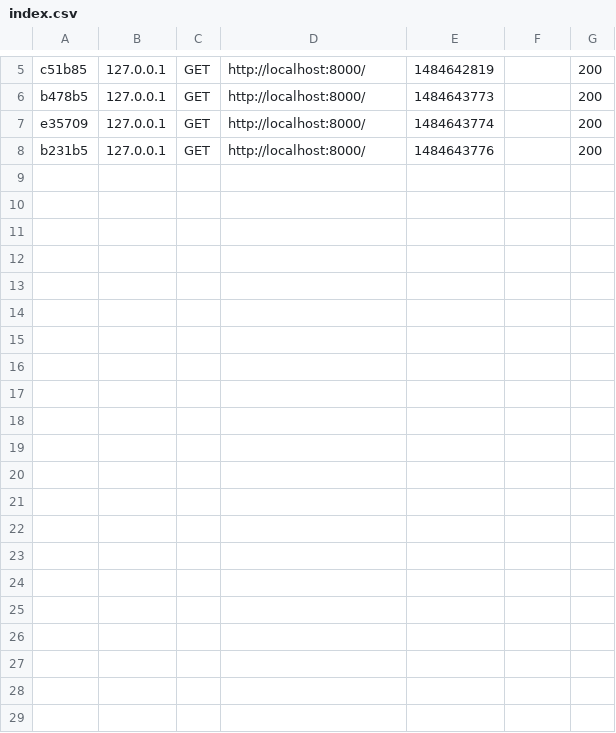
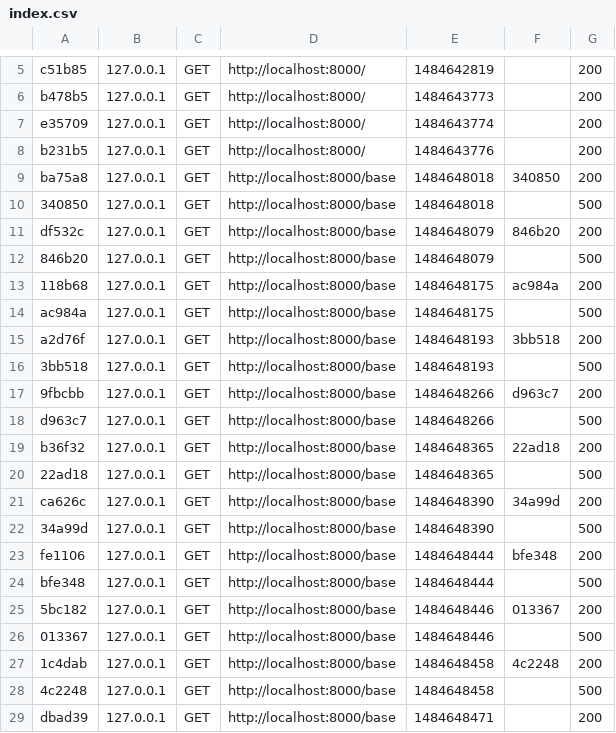
Before and after one commit to LoganCoq/livret-o, a CSV file: var/cache/dev/profiler/index.csv, drawn as a sheet; only a part is shown, gaps mark what is left out.

```diff
--- a/var/cache/dev/profiler/index.csv
+++ b/var/cache/dev/profiler/index.csv
@@ -8 +8,22 @@ e35709,127.0.0.1,GET,http://localhost:8000/,1484643774,,200
 b231b5,127.0.0.1,GET,http://localhost:8000/,1484643776,,200
+ba75a8,127.0.0.1,GET,http://localhost:8000/base,1484648018,340850,200
+340850,127.0.0.1,GET,http://localhost:8000/base,1484648018,,500
+df532c,127.0.0.1,GET,http://localhost:8000/base,1484648079,846b20,200
+846b20,127.0.0.1,GET,http://localhost:8000/base,1484648079,,500
+118b68,127.0.0.1,GET,http://localhost:8000/base,1484648175,ac984a,200
+ac984a,127.0.0.1,GET,http://localhost:8000/base,1484648175,,500
+a2d76f,127.0.0.1,GET,http://localhost:8000/base,1484648193,3bb518,200
+3bb518,127.0.0.1,GET,http://localhost:8000/base,1484648193,,500
+9fbcbb,127.0.0.1,GET,http://localhost:8000/base,1484648266,d963c7,200
+d963c7,127.0.0.1,GET,http://localhost:8000/base,1484648266,,500
+b36f32,127.0.0.1,GET,http://localhost:8000/base,1484648365,22ad18,200
+22ad18,127.0.0.1,GET,http://localhost:8000/base,1484648365,,500
+ca626c,127.0.0.1,GET,http://localhost:8000/base,1484648390,34a99d,200
+34a99d,127.0.0.1,GET,http://localhost:8000/base,1484648390,,500
+fe1106,127.0.0.1,GET,http://localhost:8000/base,1484648444,bfe348,200
+bfe348,127.0.0.1,GET,http://localhost:8000/base,1484648444,,500
+5bc182,127.0.0.1,GET,http://localhost:8000/base,1484648446,013367,200
+013367,127.0.0.1,GET,http://localhost:8000/base,1484648446,,500
+1c4dab,127.0.0.1,GET,http://localhost:8000/base,1484648458,4c2248,200
+4c2248,127.0.0.1,GET,http://localhost:8000/base,1484648458,,500
+dbad39,127.0.0.1,GET,http://localhost:8000/base,1484648471,,200
```
Also changed, not shown: 9 other files.
